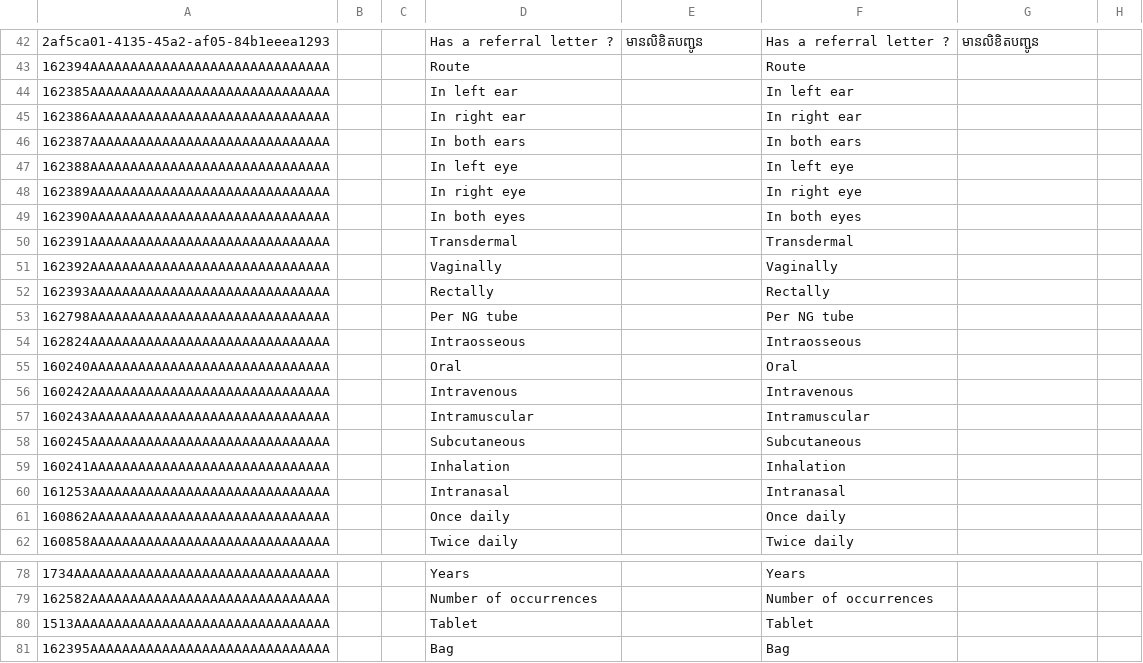
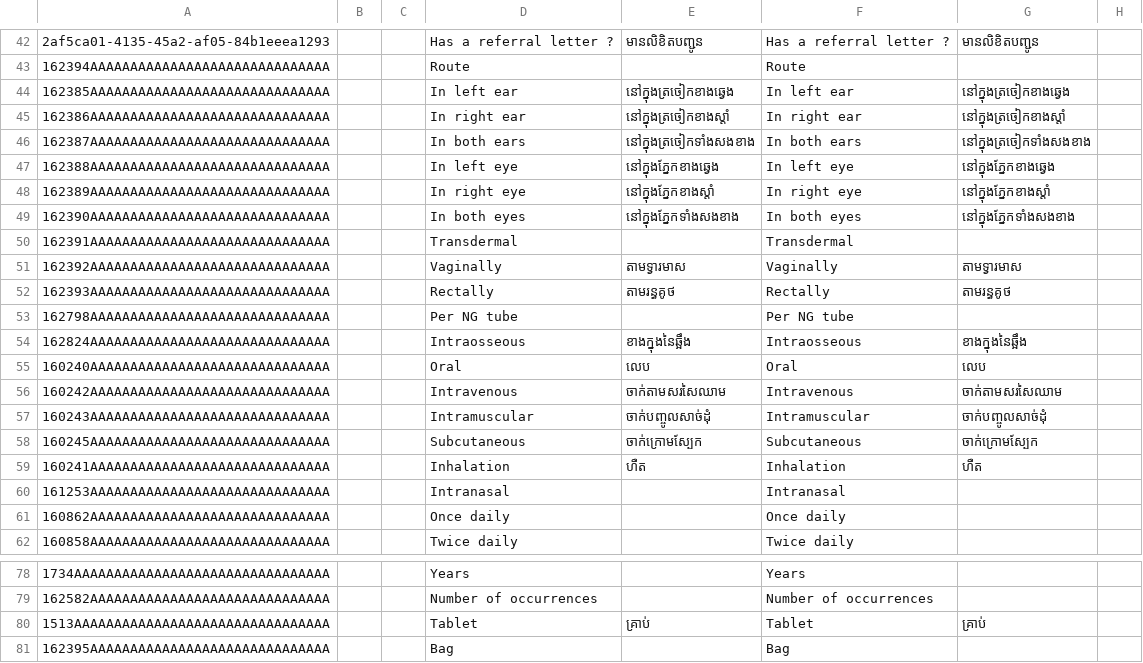
Before and after one commit to mekomsolutions/ozone-distro-cambodia, a CSV file: configs/openmrs/initializer_config/concepts/general.csv, drawn as a sheet; only a part is shown, gaps mark what is left out; the diff covers the shown part only; the diff names each change by its address in the sheet, - before the commit and + after, or states it on an @@ line.

```diff
--- a/configs/openmrs/initializer_config/concepts/general.csv
+++ b/configs/openmrs/initializer_config/concepts/general.csv
-E44: (empty)
+E44: នៅក្នុងត្រចៀកខាងឆ្វេង
-G44: (empty)
+G44: នៅក្នុងត្រចៀកខាងឆ្វេង
-E45: (empty)
+E45: នៅក្នុងត្រចៀកខាងស្តាំ
-G45: (empty)
+G45: នៅក្នុងត្រចៀកខាងស្តាំ
-E46: (empty)
+E46: នៅក្នុងត្រចៀកទាំងសងខាង
-G46: (empty)
+G46: នៅក្នុងត្រចៀកទាំងសងខាង
-E47: (empty)
+E47: នៅក្នុងភ្នែកខាងឆ្វេង
-G47: (empty)
+G47: នៅក្នុងភ្នែកខាងឆ្វេង
-E48: (empty)
+E48: នៅក្នុងភ្នែកខាងស្តាំ
-G48: (empty)
+G48: នៅក្នុងភ្នែកខាងស្តាំ
-E49: (empty)
+E49: នៅក្នុងភ្នែកទាំងសងខាង
-G49: (empty)
+G49: នៅក្នុងភ្នែកទាំងសងខាង
-E51: (empty)
+E51: តាមទ្វារមាស
-G51: (empty)
+G51: តាមទ្វារមាស
-E52: (empty)
+E52: តាមរន្ធគូថ
-G52: (empty)
+G52: តាមរន្ធគូថ
-E54: (empty)
+E54: ខាងក្នុងនៃឆ្អឹង
-G54: (empty)
+G54: ខាងក្នុងនៃឆ្អឹង
-E55: (empty)
+E55: លេប
-G55: (empty)
+G55: លេប
-E56: (empty)
+E56: ចាក់តាមសរសៃឈាម
-G56: (empty)
+G56: ចាក់តាមសរសៃឈាម
-E57: (empty)
+E57: ចាក់បញ្ចូលសាច់ដុំ
-G57: (empty)
+G57: ចាក់បញ្ចូលសាច់ដុំ
-E58: (empty)
+E58: ចាក់ក្រោមស្បែក
-G58: (empty)
+G58: ចាក់ក្រោមស្បែក
-E59: (empty)
+E59: ហឺត
-G59: (empty)
+G59: ហឺត
-E80: (empty)
+E80: គ្រាប់
-G80: (empty)
+G80: គ្រាប់
```
Also changed, not shown: 80 edited cells elsewhere in this file.
